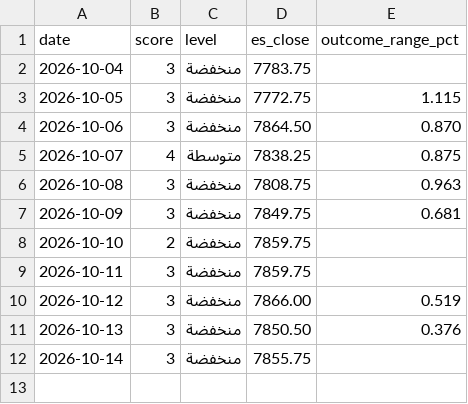
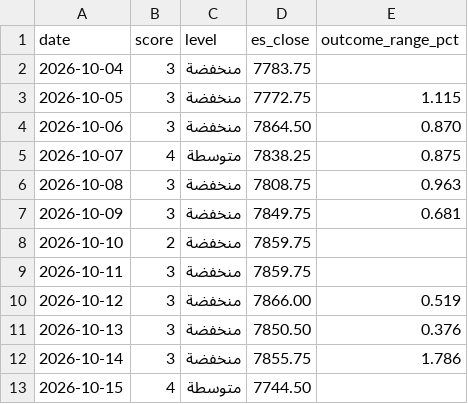
Before and after one commit to mshb4466/mirsad, a CSV file: history.csv, drawn as a sheet.

```diff
--- a/history.csv
+++ b/history.csv
@@ -11,2 +11,3 @@ date,score,level,es_close,outcome_range_pct
 2026-10-13,3,منخفضة,7850.50,0.376
-2026-10-14,3,منخفضة,7855.75,
+2026-10-14,3,منخفضة,7855.75,1.786
+2026-10-15,4,متوسطة,7744.50,
```
Also changed, not shown: 1 other file.
